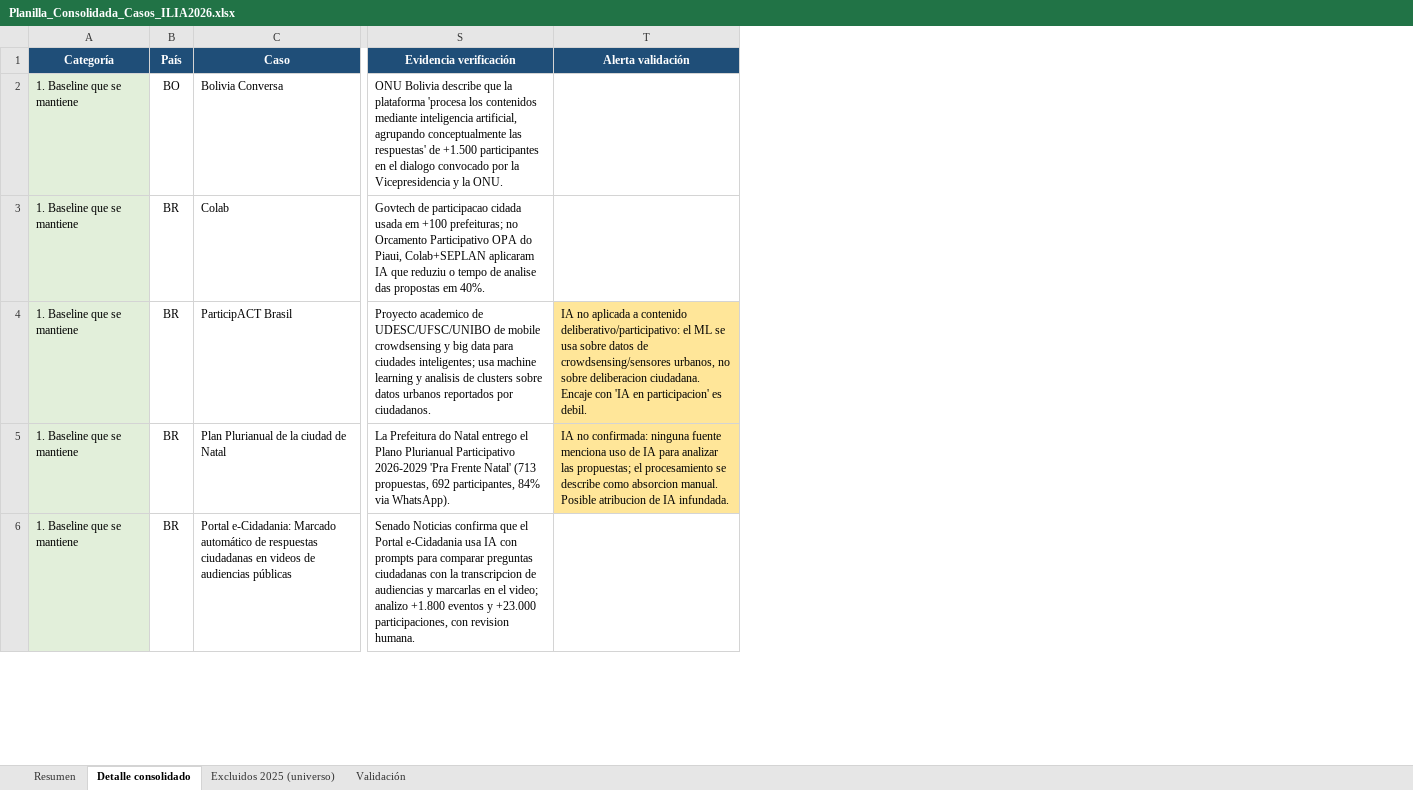
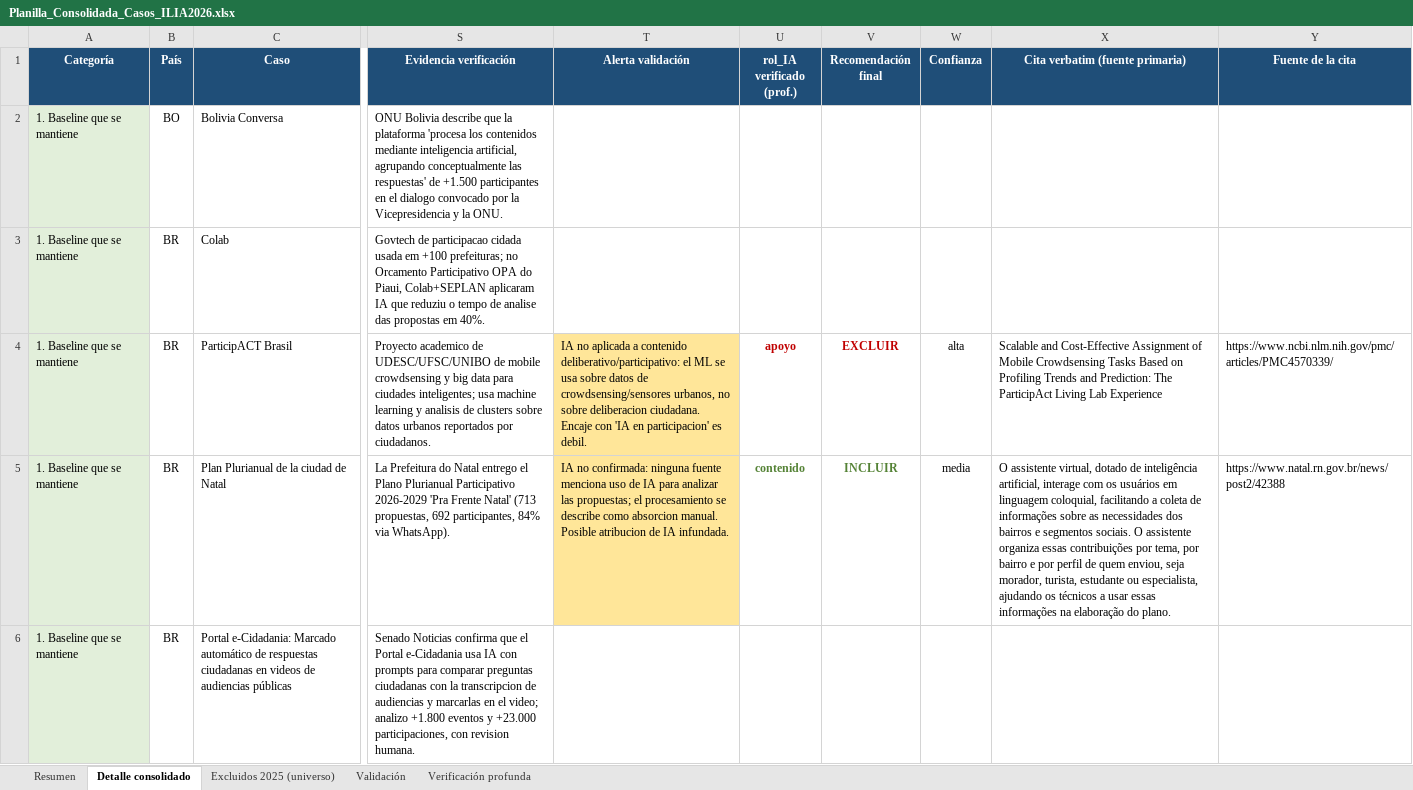
Before and after one commit to aplicaciones-foresight/ilia26-participacion, an Excel workbook: data/gates/Planilla_Consolidada_Casos_ILIA2026.xlsx, sheet Detalle consolidado, drawn as a sheet; only a part is shown, gaps mark what is left out; values as stored, in another font and other column widths than the file's, no borders; the diff names each change by its address in the sheet, - before the commit and + after, or states it on an @@ line.

```diff
--- a/data/gates/Planilla_Consolidada_Casos_ILIA2026.xlsx (sheet Detalle consolidado)
+++ b/data/gates/Planilla_Consolidada_Casos_ILIA2026.xlsx (sheet Detalle consolidado)
+sheet tab: Verificación profunda
+column U (rol_IA verificado (prof.)), rows 4-5: apoyo | contenido
+column V (Recomendación final), rows 4-5: EXCLUIR | INCLUIR
+column W (Confianza), rows 4-5: alta | media
+column X (Cita verbatim (fuente primaria)), rows 4-5: Scalable and Cost-Effective Assignment of Mobile Crowdsensing Tasks Based on Profiling Trends and Prediction: The ParticipAct Living Lab Experience | O assistente virtual, dotado de inteligência artificial, interage com os usuários em linguagem coloquial, facilitando a coleta de informações sobre as necessidades dos bairros e segmentos sociais. O assistente organiza essas contribuições por tema, por bairro e por perfil de quem enviou, seja morador, turista, estudante ou especialista, ajudando os técnicos a usar essas informações na elaboração do plano.
+column Y (Fuente de la cita), rows 4-5: https://www.ncbi.nlm.nih.gov/pmc/articles/PMC4570339/ | https://www.natal.rn.gov.br/news/post2/42388
```
Also changed, not shown: 5 other files.
